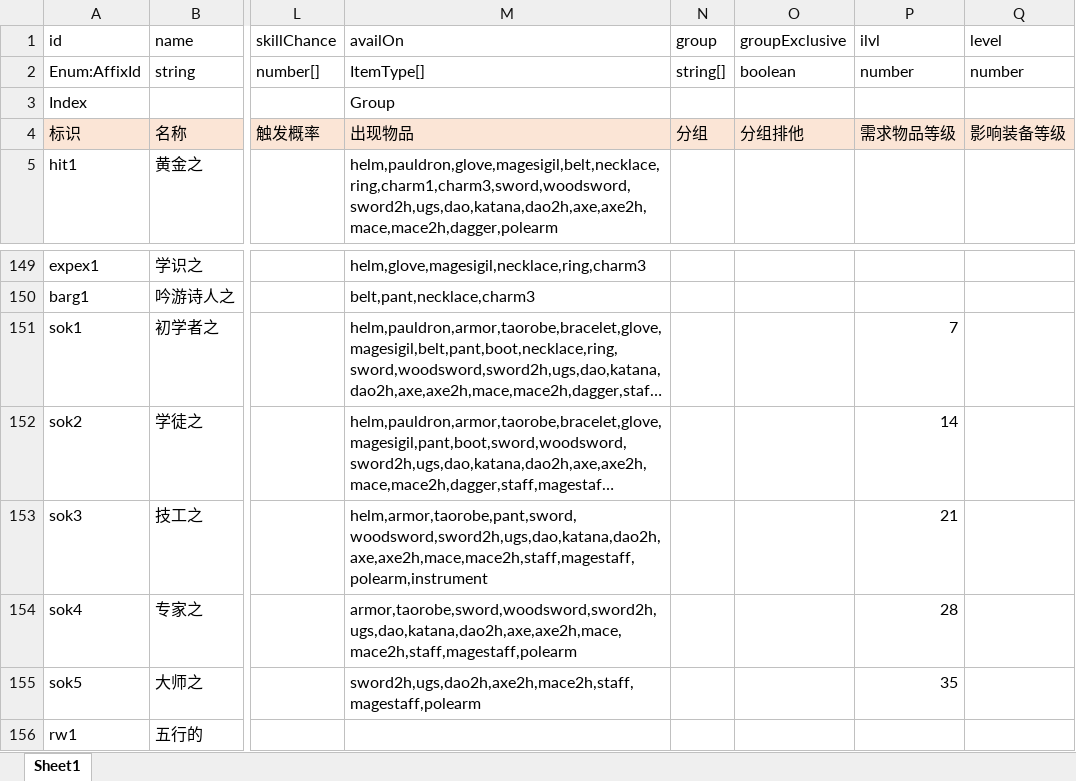
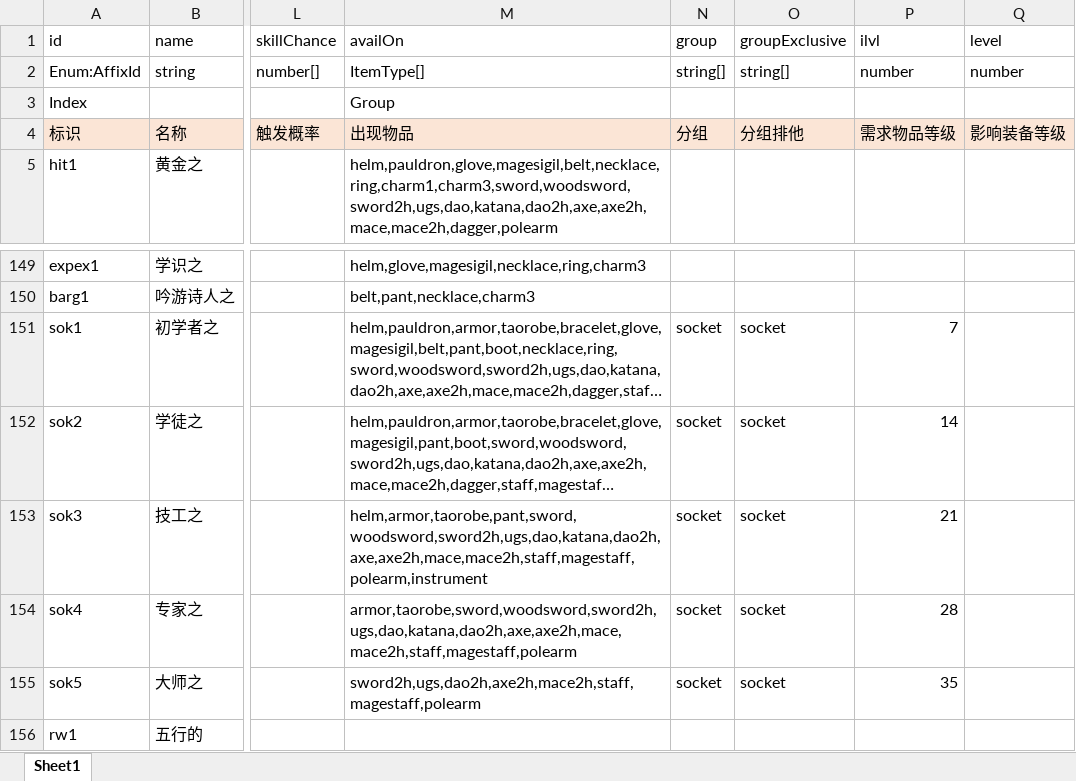
Before and after one commit to yatyricky/gvbasic-mir-remaster, an Excel workbook: configs/Affix.xlsx, sheet Sheet1, drawn as a sheet; only a part is shown, gaps mark what is left out; long unchanged cells end in …; values as stored, in another font and other column widths than the file's, no borders; conditional formats not drawn; the diff names each change by its address in the sheet, - before the commit and + after, or states it on an @@ line.

```diff
--- a/configs/Affix.xlsx (sheet Sheet1)
+++ b/configs/Affix.xlsx (sheet Sheet1)
-O2 (groupExclusive): boolean
+O2 (groupExclusive): string[]
-N151:N155 (group): (empty)
+N151:N155 (group): socket
-O151:O155 (groupExclusive): (empty)
+O151:O155 (groupExclusive): socket
```
Also changed, not shown: configs/Item.xlsx, 6 other files.
